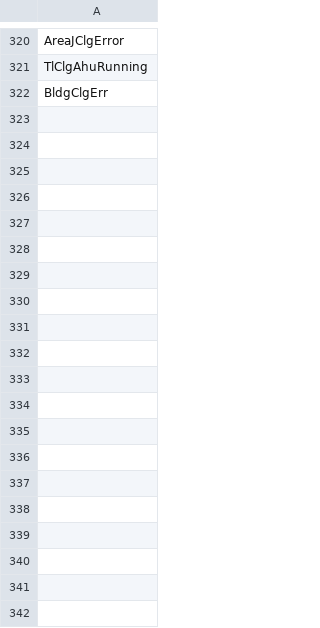
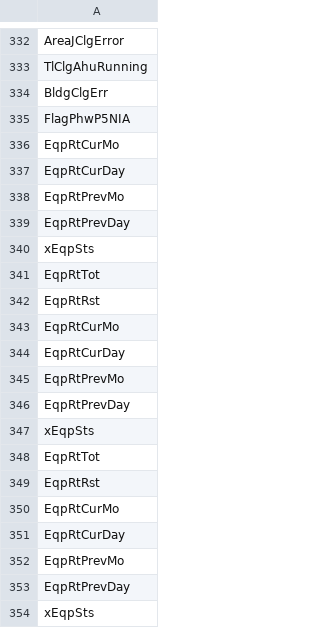
Before and after one commit to NShanklin22/DatabaseAnalyzer, a CSV file: data/applicationNames.csv, drawn as a sheet; only a part is shown, gaps mark what is left out; the diff covers the shown part only.

```diff
--- a/data/applicationNames.csv
+++ b/data/applicationNames.csv
@@ -322 +334,21 @@ TlClgAhuRunning
 BldgClgErr
+FlagPhwP5NIA
+EqpRtCurMo
+EqpRtCurDay
+EqpRtPrevMo
+EqpRtPrevDay
+xEqpSts
+EqpRtTot
+EqpRtRst
+EqpRtCurMo
+EqpRtCurDay
+EqpRtPrevMo
+EqpRtPrevDay
+xEqpSts
+EqpRtTot
+EqpRtRst
+EqpRtCurMo
+EqpRtCurDay
+EqpRtPrevMo
+EqpRtPrevDay
+xEqpSts
```
Also changed, not shown: 63 added rows elsewhere in this file, data/correctNames.csv, data/incorrectNames.csv, 1 other file.
